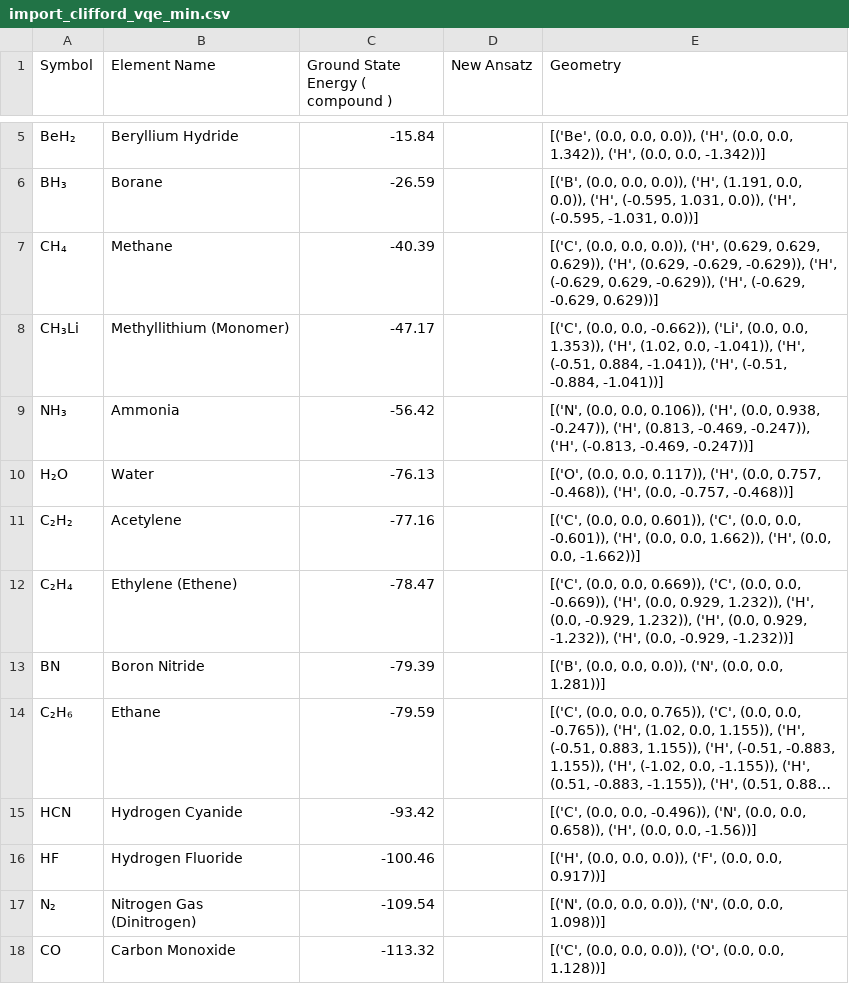
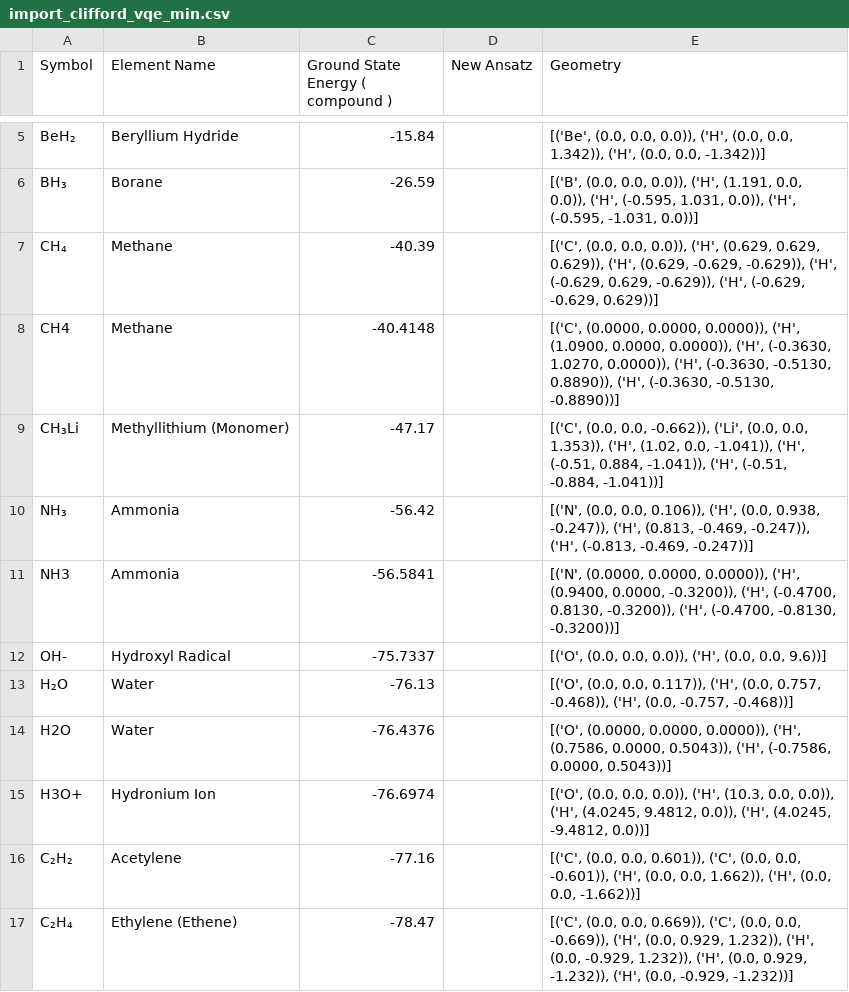
Before and after one commit to twobombs/thereminq-examples, a CSV file: vqe/import_clifford_vqe_min.csv, drawn as a sheet; only a part is shown, gaps mark what is left out; the shorter side is filled out with more unchanged rows; long unchanged cells end in …; the diff covers the shown part only.

Commit message:
Add files via upload

```diff
--- a/vqe/import_clifford_vqe_min.csv
+++ b/vqe/import_clifford_vqe_min.csv
@@ -7,5 +7,10 @@ BH₃,Borane,-26.59,,"[('B', (0.0, 0.0, 0.0)), ('H', (1.191, 0.0, 0.0)), ('H', (
 CH₄,Methane,-40.39,,"[('C', (0.0, 0.0, 0.0)), ('H', (0.629, 0.629, 0.629)), ('H', (0.629, -0.629, -0.629)), ('H', (-0.629, 0.629, -0.629)), ('H', (-0.629, -0.629, 0.629))]"
+CH4,Methane,-40.4148,,"[('C', (0.0000, 0.0000, 0.0000)), ('H', (1.0900, 0.0000, 0.0000)), ('H', (-0.3630, 1.0270, 0.0000)), ('H', (-0.3630, -0.5130, 0.8890)), ('H', (-0.3630, -0.5130, -0.8890))]"
 CH₃Li,Methyllithium (Monomer),-47.17,,"[('C', (0.0, 0.0, -0.662)), ('Li', (0.0, 0.0, 1.353)), ('H', (1.02, 0.0, -1.041)), ('H', (-0.51, 0.884, -1.041)), ('H', (-0.51, -0.884, -1.041))]"
 NH₃,Ammonia,-56.42,,"[('N', (0.0, 0.0, 0.106)), ('H', (0.0, 0.938, -0.247)), ('H', (0.813, -0.469, -0.247)), ('H', (-0.813, -0.469, -0.247))]"
+NH3,Ammonia,-56.5841,,"[('N', (0.0000, 0.0000, 0.0000)), ('H', (0.9400, 0.0000, -0.3200)), ('H', (-0.4700, 0.8130, -0.3200)), ('H', (-0.4700, -0.8130, -0.3200))]"
+OH-,Hydroxyl Radical,-75.7337,,"[('O', (0.0, 0.0, 0.0)), ('H', (0.0, 0.0, 9.6))]"
 H₂O,Water,-76.13,,"[('O', (0.0, 0.0, 0.117)), ('H', (0.0, 0.757, -0.468)), ('H', (0.0, -0.757, -0.468))]"
+H2O,Water,-76.4376,,"[('O', (0.0000, 0.0000, 0.0000)), ('H', (0.7586, 0.0000, 0.5043)), ('H', (-0.7586, 0.0000, 0.5043))]"
+H3O+,Hydronium Ion,-76.6974,,"[('O', (0.0, 0.0, 0.0)), ('H', (10.3, 0.0, 0.0)), ('H', (4.0245, 9.4812, 0.0)), ('H', (4.0245, -9.4812, 0.0))]"
 C₂H₂,Acetylene,-77.16,,"[('C', (0.0, 0.0, 0.601)), ('C', (0.0, 0.0, -0.601)), ('H', (0.0, 0.0, 1.662)), ('H', (0.0, 0.0, -1.662))]"
```
Also changed, not shown: 21 added rows, 2 removed rows, 13 moved rows and 8 edited cells elsewhere in this file.
